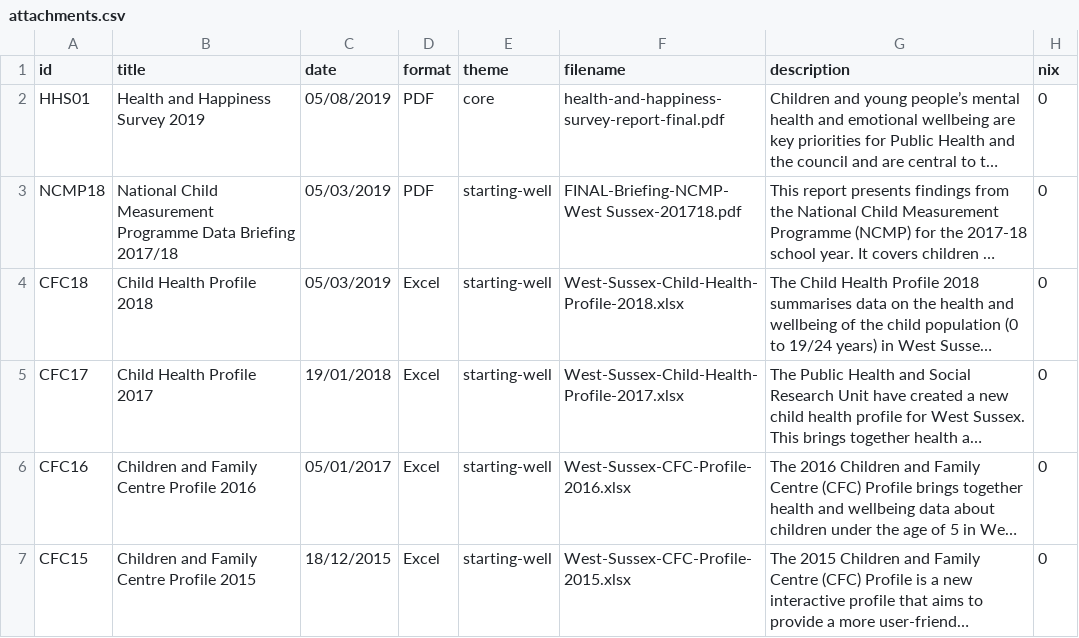
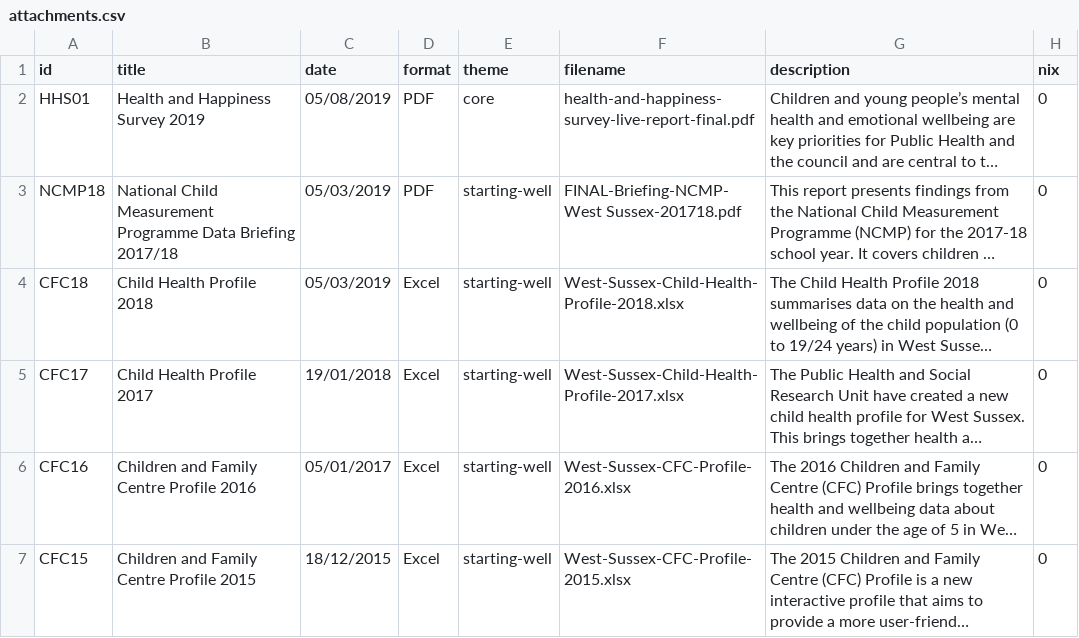
Before and after one commit to WS-JSNA/ws-jsna-netlify, a CSV file: _data/attachments.csv, drawn as a sheet; only a part is shown; long unchanged cells end in …; the diff names each change by its address in the sheet, - before the commit and + after, or states it on an @@ line.

Commit message:
Update attachments.csv

```diff
--- a/_data/attachments.csv
+++ b/_data/attachments.csv
-F2 (filename): health-and-happiness-survey-report-final.pdf
+F2 (filename): health-and-happiness-survey-live-report-final.pdf
```
